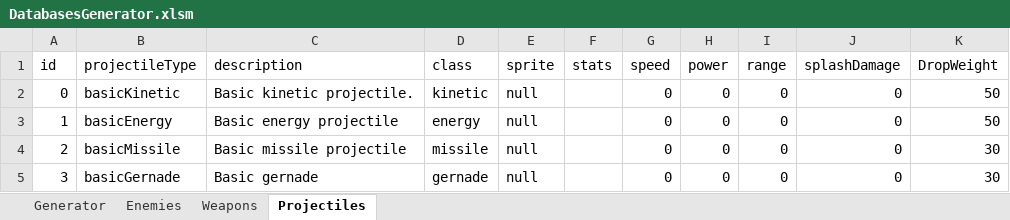
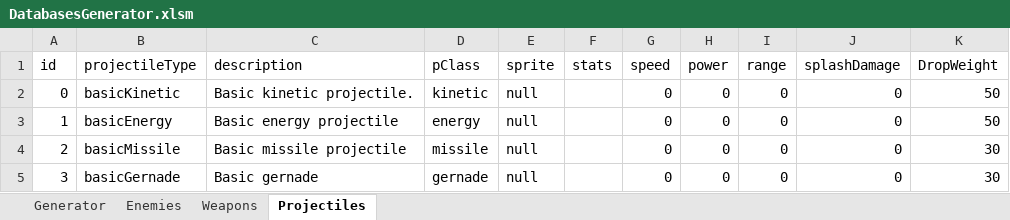
Before and after one commit to Stoicwolfx/Endless, an Excel workbook: Assets/Tools/DatabasesGenerator.xlsm, sheet Projectiles, drawn as a sheet; values as stored, in another font and other column widths than the file's, no borders; the diff names each change by its address in the sheet, - before the commit and + after, or states it on an @@ line.

```diff
--- a/Assets/Tools/DatabasesGenerator.xlsm (sheet Projectiles)
+++ b/Assets/Tools/DatabasesGenerator.xlsm (sheet Projectiles)
-D1: class
+D1: pClass
```
Also changed, not shown: sheet Weapons, 15 other files.
